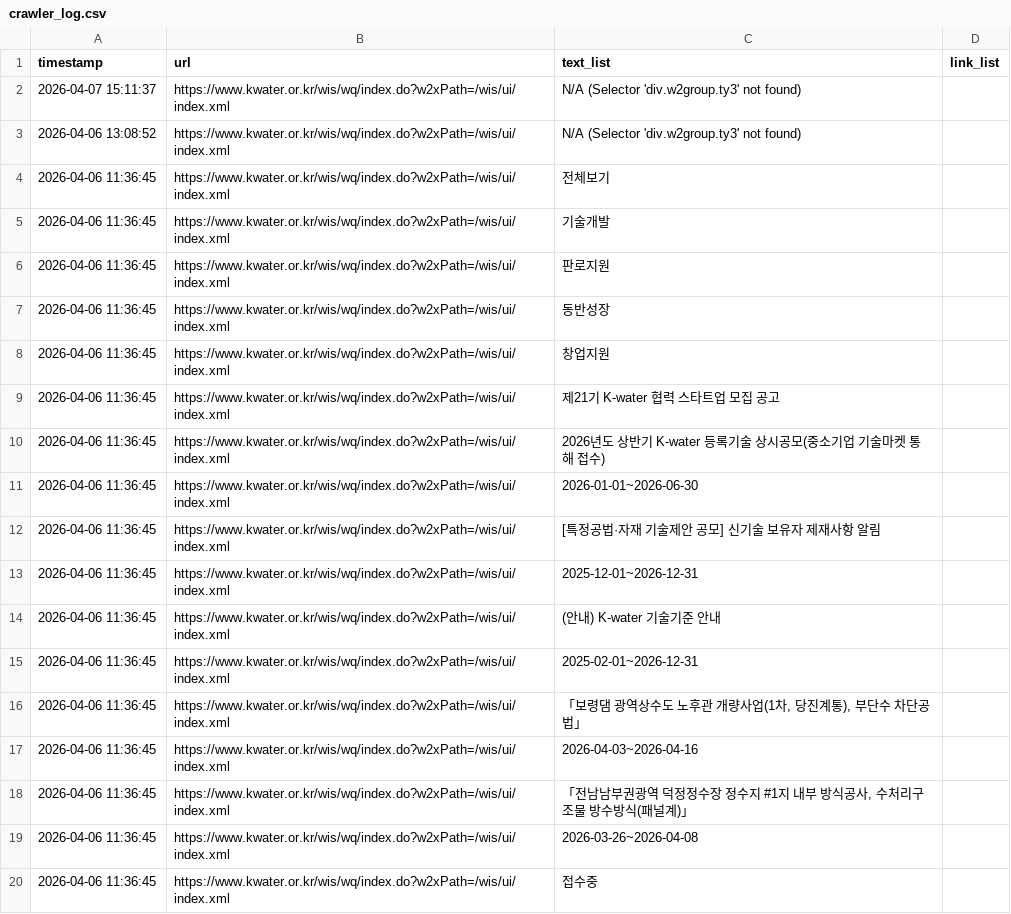
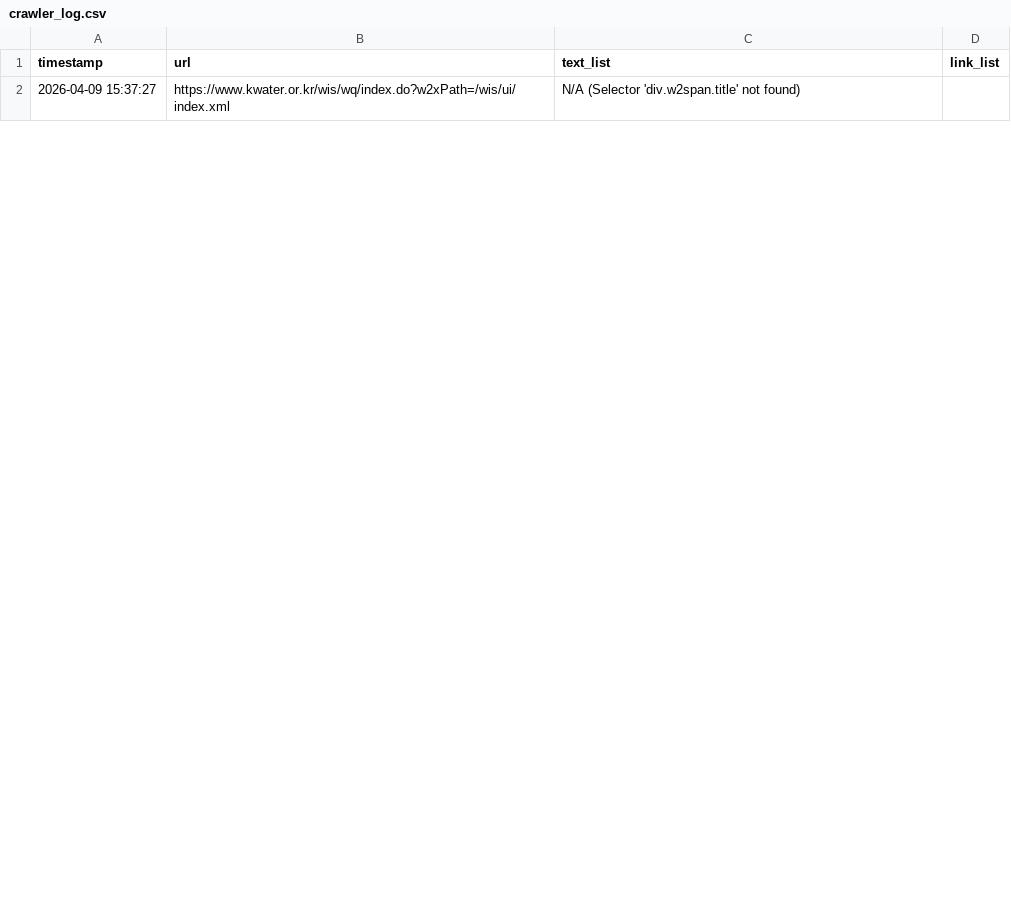
Before and after one commit to seohabucks/dhc_bot, a CSV file: crawler_log.csv, drawn as a sheet; only a part is shown; the diff covers the shown part only.

```diff
--- a/crawler_log.csv
+++ b/crawler_log.csv
@@ -1,20 +1,2 @@
 timestamp,url,text_list,link_list
-2026-04-07 15:11:37,https://www.kwater.or.kr/wis/wq/index.do?w2xPath=/wis/ui/index.xml,N/A (Selector 'div.w2group.ty3' not found),
-2026-04-06 13:08:52,https://www.kwater.or.kr/wis/wq/index.do?w2xPath=/wis/ui/index.xml,N/A (Selector 'div.w2group.ty3' not found),
-2026-04-06 11:36:45,https://www.kwater.or.kr/wis/wq/index.do?w2xPath=/wis/ui/index.xml,전체보기,
-2026-04-06 11:36:45,https://www.kwater.or.kr/wis/wq/index.do?w2xPath=/wis/ui/index.xml,기술개발,
-2026-04-06 11:36:45,https://www.kwater.or.kr/wis/wq/index.do?w2xPath=/wis/ui/index.xml,판로지원,
-2026-04-06 11:36:45,https://www.kwater.or.kr/wis/wq/index.do?w2xPath=/wis/ui/index.xml,동반성장,
-2026-04-06 11:36:45,https://www.kwater.or.kr/wis/wq/index.do?w2xPath=/wis/ui/index.xml,창업지원,
-2026-04-06 11:36:45,https://www.kwater.or.kr/wis/wq/index.do?w2xPath=/wis/ui/index.xml,제21기 K-water 협력 스타트업 모집 공고,
-2026-04-06 11:36:45,https://www.kwater.or.kr/wis/wq/index.do?w2xPath=/wis/ui/index.xml,2026년도 상반기 K-water 등록기술 상시공모(중소기업 기술마켓 통해 접수),
-2026-04-06 11:36:45,https://www.kwater.or.kr/wis/wq/index.do?w2xPath=/wis/ui/index.xml,2026-01-01~2026-06-30,
-2026-04-06 11:36:45,https://www.kwater.or.kr/wis/wq/index.do?w2xPath=/wis/ui/index.xml,[특정공법·자재 기술제안 공모] 신기술 보유자 제재사항 알림,
-2026-04-06 11:36:45,https://www.kwater.or.kr/wis/wq/index.do?w2xPath=/wis/ui/index.xml,2025-12-01~2026-12-31,
-2026-04-06 11:36:45,https://www.kwater.or.kr/wis/wq/index.do?w2xPath=/wis/ui/index.xml,(안내) K-water 기술기준 안내,
-2026-04-06 11:36:45,https://www.kwater.or.kr/wis/wq/index.do?w2xPath=/wis/ui/index.xml,2025-02-01~2026-12-31,
-2026-04-06 11:36:45,https://www.kwater.or.kr/wis/wq/index.do?w2xPath=/wis/ui/index.xml,"「보령댐 광역상수도 노후관 개량사업(1차, 당진계통), 부단수 차단공법」",
-2026-04-06 11:36:45,https://www.kwater.or.kr/wis/wq/index.do?w2xPath=/wis/ui/index.xml,2026-04-03~2026-04-16,
-2026-04-06 11:36:45,https://www.kwater.or.kr/wis/wq/index.do?w2xPath=/wis/ui/index.xml,"「전남남부권광역 덕정정수장 정수지 #1지 내부 방식공사, 수처리구조물 방수방식(패널계)」",
-2026-04-06 11:36:45,https://www.kwater.or.kr/wis/wq/index.do?w2xPath=/wis/ui/index.xml,2026-03-26~2026-04-08,
-2026-04-06 11:36:45,https://www.kwater.or.kr/wis/wq/index.do?w2xPath=/wis/ui/index.xml,접수중,
+2026-04-09 15:37:27,https://www.kwater.or.kr/wis/wq/index.do?w2xPath=/wis/ui/index.xml,N/A (Selector 'div.w2span.title' not found),
```
Also changed, not shown: 1 added row and 15 removed rows elsewhere in this file, 2 other files.
